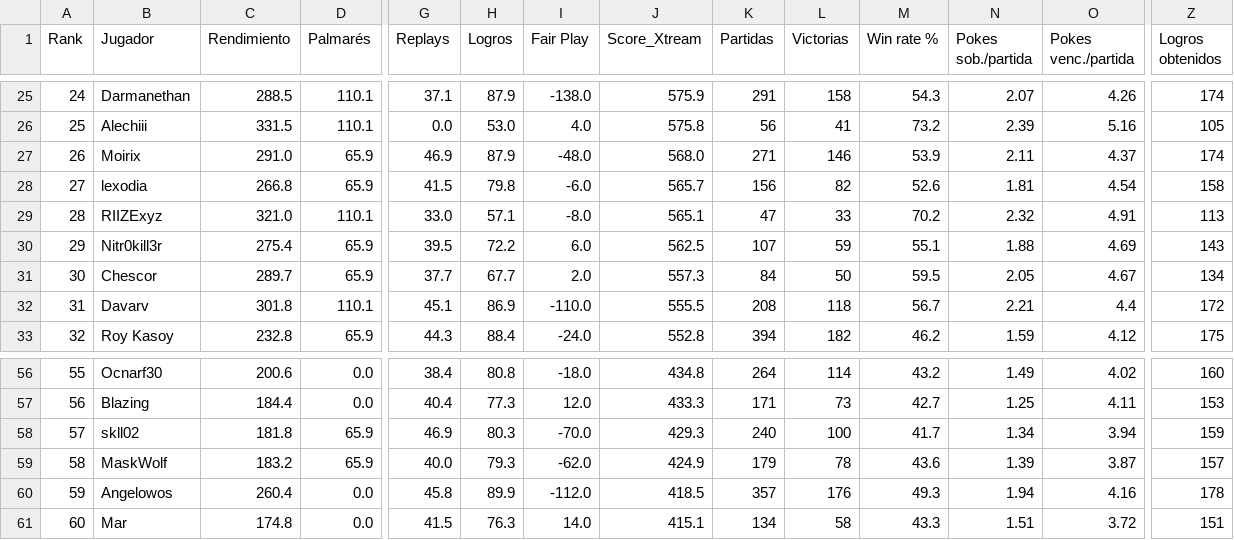
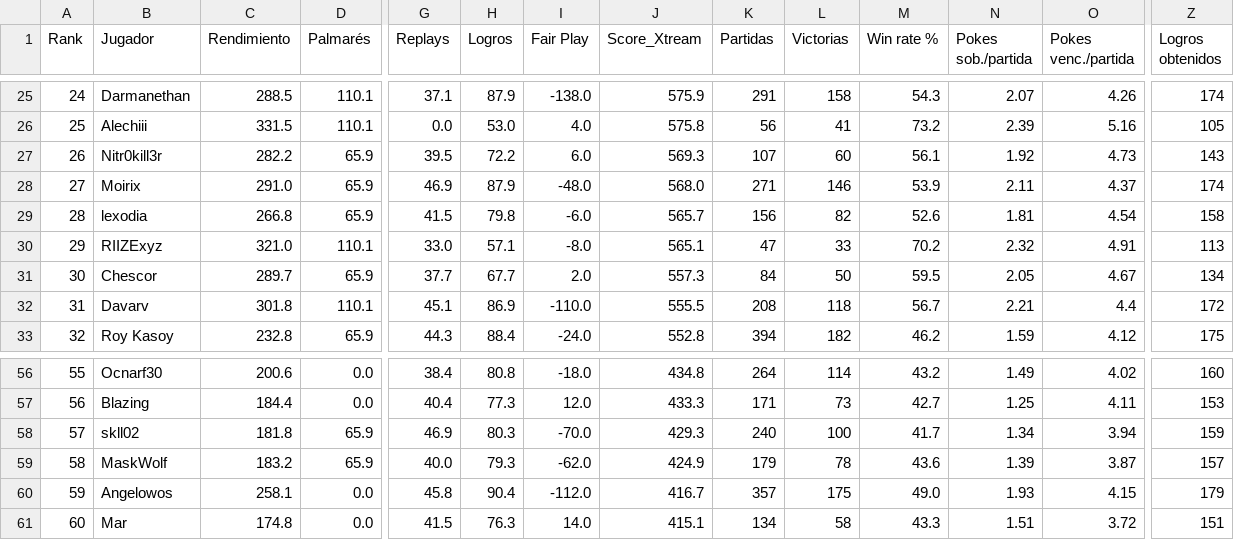
Before and after one commit to carlosacp526/dashboard-torneos-pokemon, a CSV file: data/score_xtream.csv, drawn as a sheet; only a part is shown, gaps mark what is left out; removed rows and columns are numbered as before the commit, all else as after; rows hold the shown columns only; the diff names each change by its address in the sheet, - before the commit and + after, or states it on an @@ line.

Commit message:
Actualiza datos precalculados (logros, Score_Xtream, scouting y rankings Monotype I)

```diff
--- a/data/score_xtream.csv
+++ b/data/score_xtream.csv
+row 27: 26 | Nitr0kill3r | 282.2 | 65.9 | 39.5 | 72.2 | 6.0 | 569.3 | 107 | 60 | 56.1 | 1.92 | 4.73 | 143
-A28 (Rank): 26
+A28 (Rank): 27
-A29 (Rank): 27
+A29 (Rank): 28
-A30 (Rank): 28
+A30 (Rank): 29
-row 30: 29 | Nitr0kill3r | 275.4 | 65.9 | 39.5 | 72.2 | 6.0 | 562.5 | 107 | 59 | 55.1 | 1.88 | 4.69 | 143
-C60 (Rendimiento): 260.4
+C60 (Rendimiento): 258.1
-H60 (Logros): 89.9
+H60 (Logros): 90.4
-J60 (Score_Xtream): 418.5
+J60 (Score_Xtream): 416.7
-L60 (Victorias): 176
+L60 (Victorias): 175
-M60 (Win rate %): 49.3
+M60 (Win rate %): 49.0
-N60 (Pokes sob./partida): 1.94
+N60 (Pokes sob./partida): 1.93
-O60 (Pokes venc./partida): 4.16
+O60 (Pokes venc./partida): 4.15
-Z60 (Logros obtenidos): 178
+Z60 (Logros obtenidos): 179
```
Also changed, not shown: 3 other files.
